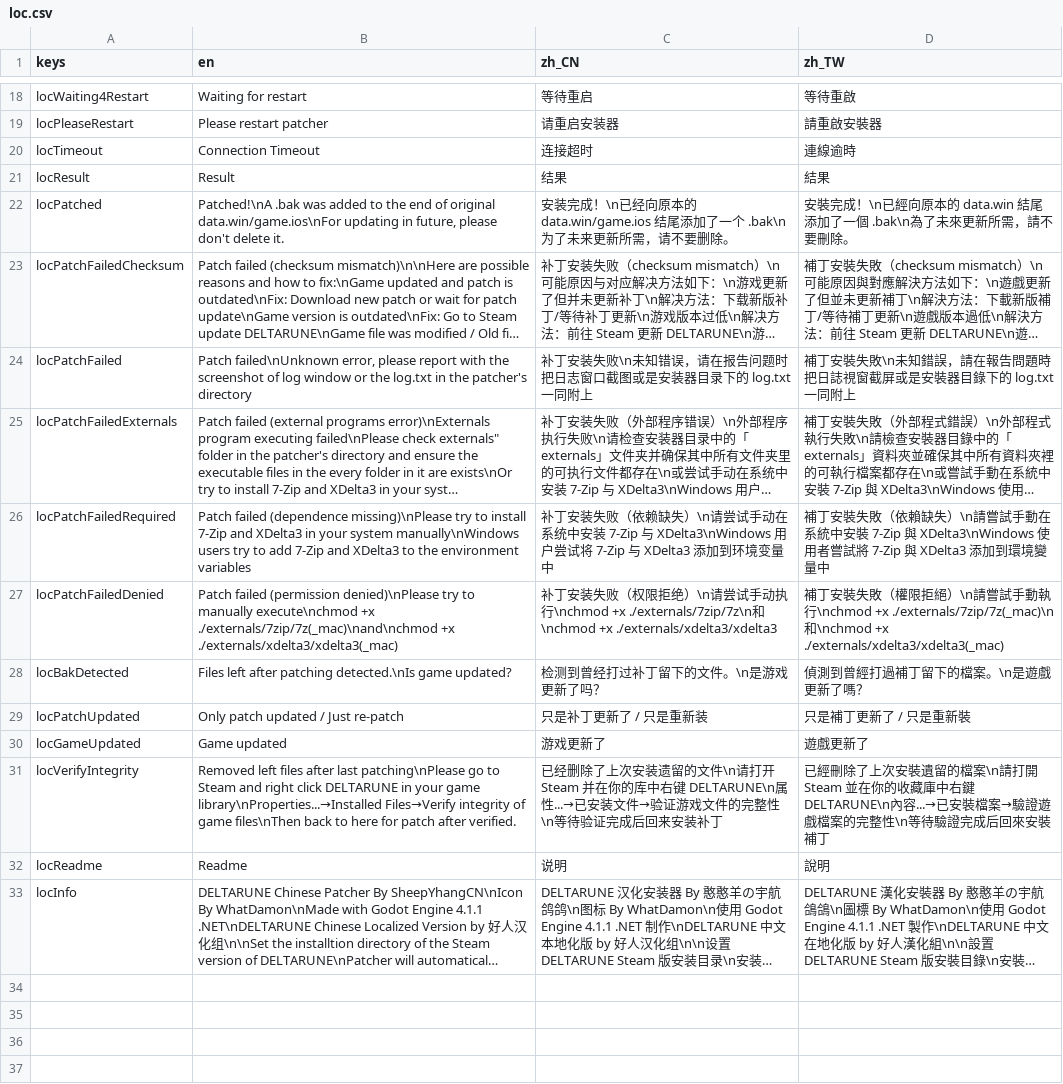
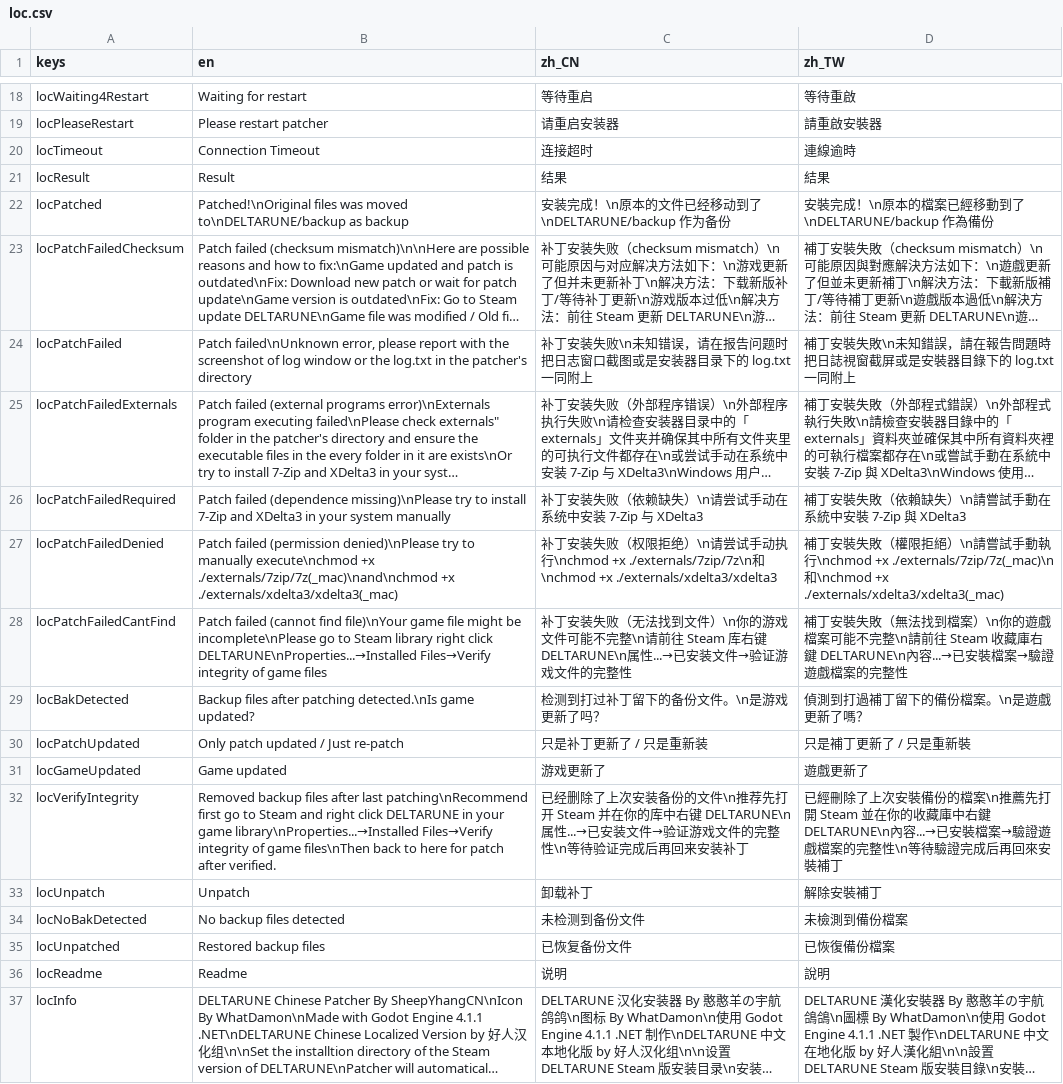
Before and after one commit to gm3dr/DeltaruneChinesePatcher, a CSV file: Locale/loc.csv, drawn as a sheet; only a part is shown, gaps mark what is left out; long unchanged cells end in …; addresses are those after the commit; the diff names each change by its address in the sheet, - before the commit and + after, or states it on an @@ line.

Commit message:
2025.7.1
add backup
add restore backup (unpatch)
now auto trim / and \ at the end of game path
add "cannot find the path specified" case error check

```diff
--- a/Locale/loc.csv
+++ b/Locale/loc.csv
-B22 (en): Patched!\nA .bak was added to the end of original data.win/game.ios\nFor updating in future, please don't delete it.
+B22 (en): Patched!\nOriginal files was moved to\nDELTARUNE/backup as backup
-C22 (zh_CN): …完成！\n已经向原本的 data.win/game.ios 结尾添加了一个 .bak\n为了未来更新所需，请不要删除。
+C22 (zh_CN): …完成！\n原本的文件已经移动到了\nDELTARUNE/backup 作为备份
-D22 (zh_TW): …完成！\n已經向原本的 data.win 結尾添加了一個 .bak\n為了未來更新所需，請不要刪除。
+D22 (zh_TW): …完成！\n原本的檔案已經移動到了\nDELTARUNE/backup 作為備份
-B26 (en): …your system manually\nWindows users try to add 7-Zip and XDelta3 to the environment variables
+B26 (en): …your system manually
-C26 (zh_CN): …7-Zip 与 XDelta3\nWindows 用户尝试将 7-Zip 与 XDelta3 添加到环境变量中
+C26 (zh_CN): …7-Zip 与 XDelta3
-D26 (zh_TW): …7-Zip 與 XDelta3\nWindows 使用者嘗試將 7-Zip 與 XDelta3 添加到環境變量中
+D26 (zh_TW): …7-Zip 與 XDelta3
+row 28: locPatchFailedCantFind | Patch failed (cannot find file)\nYour game file might be incomplete\nPlease go to Steam library right click DELTARUNE\nProperties...→Installed Files→Verify integrity of game files | 补丁安装失败（无法找到文件）\n你的游戏文件可能不完整\n请前往 Steam 库右键 DELTARUNE\n属性...→已安装文件→验证游戏文件的完整性 | 補丁安裝失敗（無法找到檔案）\n你的遊戲檔案可能不完整\n請前往 Steam 收藏庫右鍵 DELTARUNE\n內容...→已安裝檔案→驗證遊戲檔案的完整性
-B29 (en): Files left after patching…
+B29 (en): Backup files after patching…
-C29 (zh_CN): 检测到曾经打过补丁留下的文件。\n是游戏更新了吗？
+C29 (zh_CN): 检测到打过补丁留下的备份文件。\n是游戏更新了吗？
-D29 (zh_TW): 偵測到曾經打過補丁留下的檔案。\n是遊戲更新了嗎？
+D29 (zh_TW): 偵測到打過補丁留下的備份檔案。\n是遊戲更新了嗎？
-B32 (en): Removed left files after last patching\nPlease go to…
+B32 (en): Removed backup files after last patching\nRecommend first go to…
-C32 (zh_CN): …上次安装遗留的文件\n请打开 Steam 并在你的库中右键 DELTARUNE\n属性...→已安装文件→验证游戏文件的完整性\n等待验证完成后回来安装…
+C32 (zh_CN): …上次安装备份的文件\n推荐先打开 Steam 并在你的库中右键 DELTARUNE\n属性...→已安装文件→验证游戏文件的完整性\n等待验证完成后再回来安装…
-D32 (zh_TW): …上次安裝遺留的檔案\n請打開 Steam 並在你的收藏庫中右鍵 DELTARUNE\n內容...→已安裝檔案→驗證遊戲檔案的完整性\n等待驗證完成后回來安裝…
+D32 (zh_TW): …上次安裝備份的檔案\n推薦先打開 Steam 並在你的收藏庫中右鍵 DELTARUNE\n內容...→已安裝檔案→驗證遊戲檔案的完整性\n等待驗證完成后再回來安裝…
+row 33: locUnpatch | Unpatch | 卸载补丁 | 解除安裝補丁
+row 34: locNoBakDetected | No backup files detected | 未检测到备份文件 | 未檢測到備份檔案
+row 35: locUnpatched | Restored backup files | 已恢复备份文件 | 已恢復備份檔案
```
Also changed, not shown: 6 other files.
